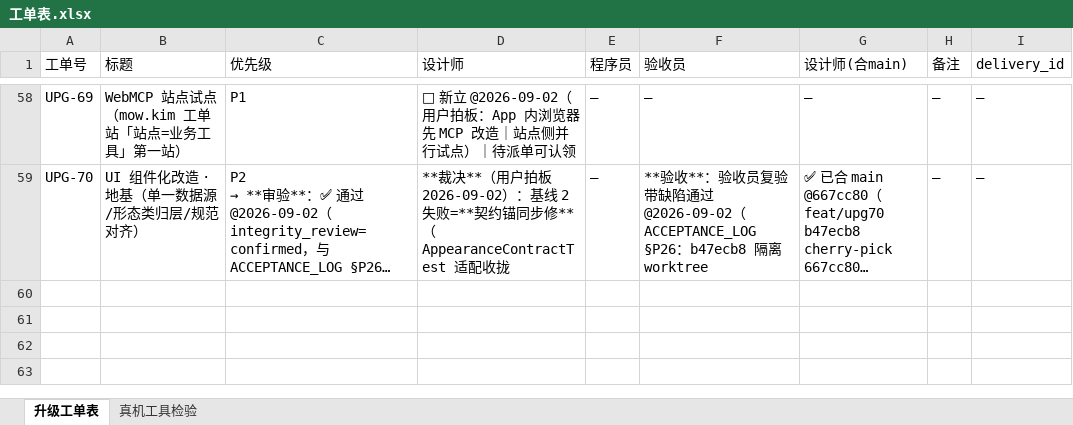
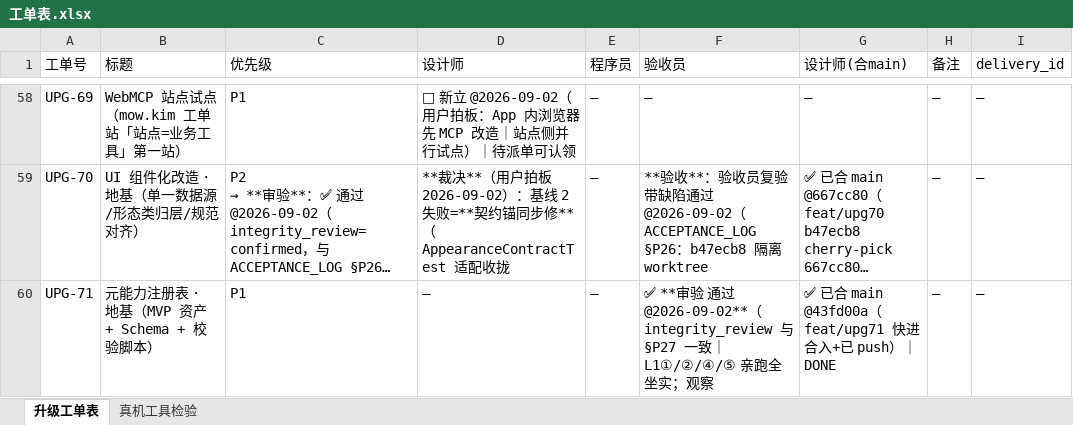
Before and after one commit to onlywmw/works, an Excel workbook: 工单系统/工单表.xlsx, sheet 升级工单表, drawn as a sheet; only a part is shown, gaps mark what is left out; long unchanged cells end in …; values as stored, in another font and other column widths than the file's, no borders; the diff names each change by its address in the sheet, - before the commit and + after, or states it on an @@ line.

Commit message:
UPG-71 闭环：已合 main @43fd00a（快进+push）+卡补审验通过段+生成器漂移防护挂账（与 §P25 P2-A2 同根）

```diff
--- a/工单系统/工单表.xlsx (sheet 升级工单表)
+++ b/工单系统/工单表.xlsx (sheet 升级工单表)
+row 60: UPG-71 | 元能力注册表 · 地基（MVP 资产 + Schema + 校验脚本） | P1 | — | — | ✅ **审验 通过 @2026-09-02**（integrity_review 与 §P27 一致｜L1①/②/④/⑤ 亲跑全坐实；观察 | ✅ 已合 main @43fd00a（feat/upg71 快进合入+已 push）｜ DONE | — | —
```
Also changed, not shown: 2 other files.
